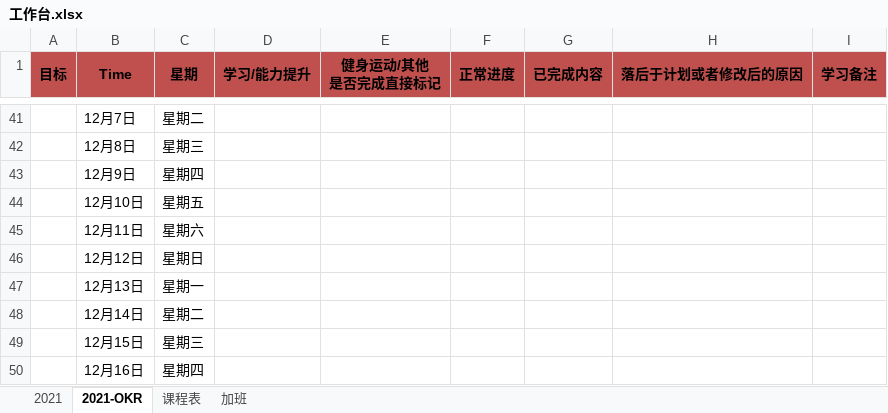
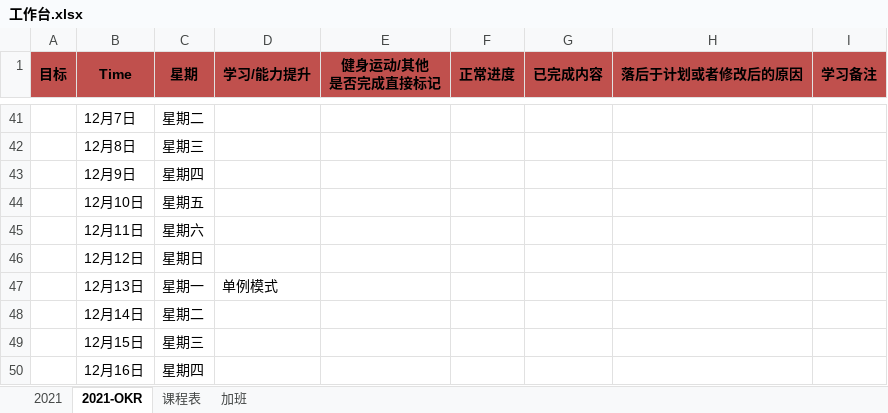
Before and after one commit to ATOZ-HJ/Bookmark, an Excel workbook: notebook/ToDo/工作台.xlsx, sheet 2021-OKR, drawn as a sheet; only a part is shown, gaps mark what is left out; values as stored, in another font and other column widths than the file's, no borders; conditional formats not drawn; 2 other sheets too large or unreadable and not compared; the diff names each change by its address in the sheet, - before the commit and + after, or states it on an @@ line.

```diff
--- a/notebook/ToDo/工作台.xlsx (sheet 2021-OKR)
+++ b/notebook/ToDo/工作台.xlsx (sheet 2021-OKR)
-D47 (学习/能力提升): (empty)
+D47 (学习/能力提升): 单例模式
```
Also changed, not shown: charts or pictures, 9 other files.
